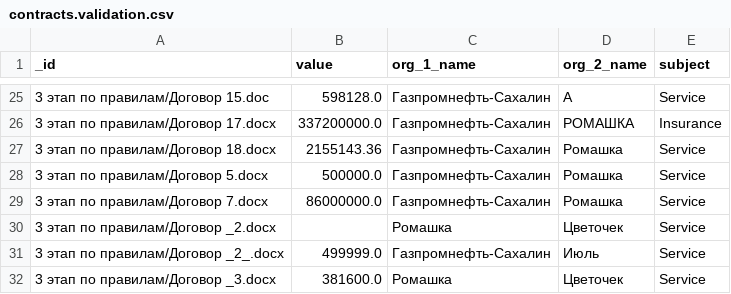
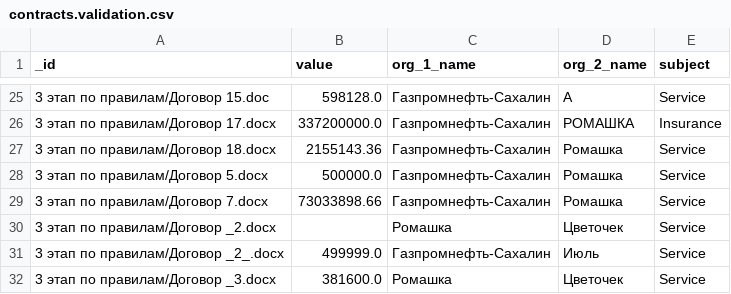
Before and after one commit to nemoware/analyser, a CSV file: analyser/vocab/contracts.validation.csv, drawn as a sheet; only a part is shown, gaps mark what is left out.

Commit message:
Update contracts.validation.csv

```diff
--- a/analyser/vocab/contracts.validation.csv
+++ b/analyser/vocab/contracts.validation.csv
@@ -28,3 +28,3 @@ _id,value,org_1_name,org_2_name,subject
 3 этап по правилам/Договор 5.docx,500000.0,Газпромнефть-Сахалин,Ромашка,Service
-3 этап по правилам/Договор 7.docx,86000000.0,Газпромнефть-Сахалин,Ромашка,Service
+3 этап по правилам/Договор 7.docx,73033898.66,Газпромнефть-Сахалин,Ромашка,Service
 3 этап по правилам/Договор _2.docx,,Ромашка,Цветочек,Service
```
